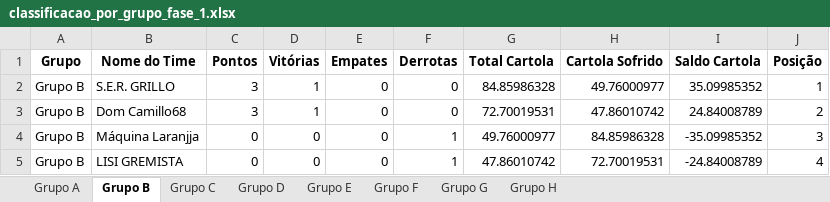
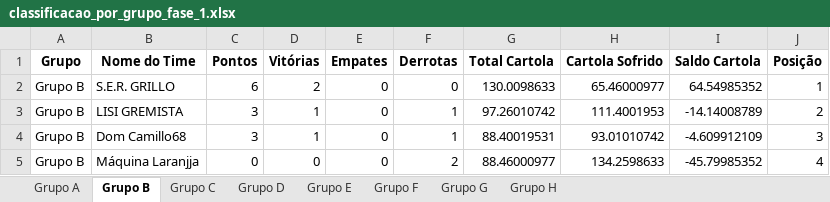
Before and after one commit to FernandoBC23/cartola_2026, an Excel workbook: libertadores/datasets_liberta/classificacao_por_grupo_fase_1.xlsx, sheet Grupo B, drawn as a sheet; values as stored, in another font and other column widths than the file's, no borders; removed rows and columns are numbered as before the commit, all else as after; the diff names each change by its address in the sheet, - before the commit and + after, or states it on an @@ line.

```diff
--- a/libertadores/datasets_liberta/classificacao_por_grupo_fase_1.xlsx (sheet Grupo B)
+++ b/libertadores/datasets_liberta/classificacao_por_grupo_fase_1.xlsx (sheet Grupo B)
-C2 (Pontos): 3
+C2 (Pontos): 6
-D2 (Vitórias): 1
+D2 (Vitórias): 2
-G2 (Total Cartola): 84.85986328
+G2 (Total Cartola): 130.0098633
-H2 (Cartola Sofrido): 49.76000977
+H2 (Cartola Sofrido): 65.46000977
-I2 (Saldo Cartola): 35.09985352
+I2 (Saldo Cartola): 64.54985352
+row 3: Grupo B | LISI GREMISTA | 3 | 1 | 0 | 1 | 97.26010742 | 111.4001953 | -14.14008789 | 2
-F4 (Derrotas): 0
+F4 (Derrotas): 1
-G4 (Total Cartola): 72.70019531
+G4 (Total Cartola): 88.40019531
-H4 (Cartola Sofrido): 47.86010742
+H4 (Cartola Sofrido): 93.01010742
-I4 (Saldo Cartola): 24.84008789
+I4 (Saldo Cartola): -4.609912109
-J4 (Posição): 2
+J4 (Posição): 3
-F5 (Derrotas): 1
+F5 (Derrotas): 2
-G5 (Total Cartola): 49.76000977
+G5 (Total Cartola): 88.46000977
-H5 (Cartola Sofrido): 84.85986328
+H5 (Cartola Sofrido): 134.2598633
-I5 (Saldo Cartola): -35.09985352
+I5 (Saldo Cartola): -45.79985352
-J5 (Posição): 3
+J5 (Posição): 4
-row 5: Grupo B | LISI GREMISTA | 0 | 0 | 0 | 1 | 47.86010742 | 72.70019531 | -24.84008789 | 4
```
Also changed, not shown: sheet Grupo H, sheet Grupo F, sheet Grupo A, sheet Grupo G, sheet Grupo E, sheet Grupo D, 1 more sheet, libertadores/datasets_liberta/resultados_fase_1.xlsx, liga_eliminacao/datasets_liga_eliminacao/Pontuacoes_Por_Rodada_Liga_Eliminacao.xlsx, 55 other files.
